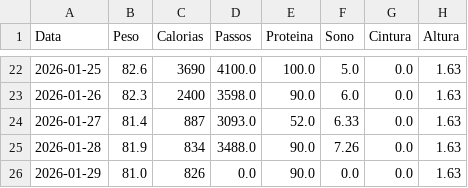
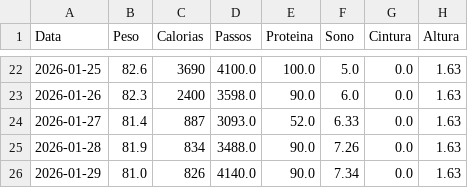
Before and after one commit to diegotonialperetti/meu-dashboard-metabolico, a CSV file: dados_dieta.csv, drawn as a sheet; only a part is shown, gaps mark what is left out; the diff names each change by its address in the sheet, - before the commit and + after, or states it on an @@ line.

Commit message:
Update: 2026-01-29

```diff
--- a/dados_dieta.csv
+++ b/dados_dieta.csv
-D26 (Passos): 0.0
+D26 (Passos): 4140.0
-F26 (Sono): 0.0
+F26 (Sono): 7.34
```
